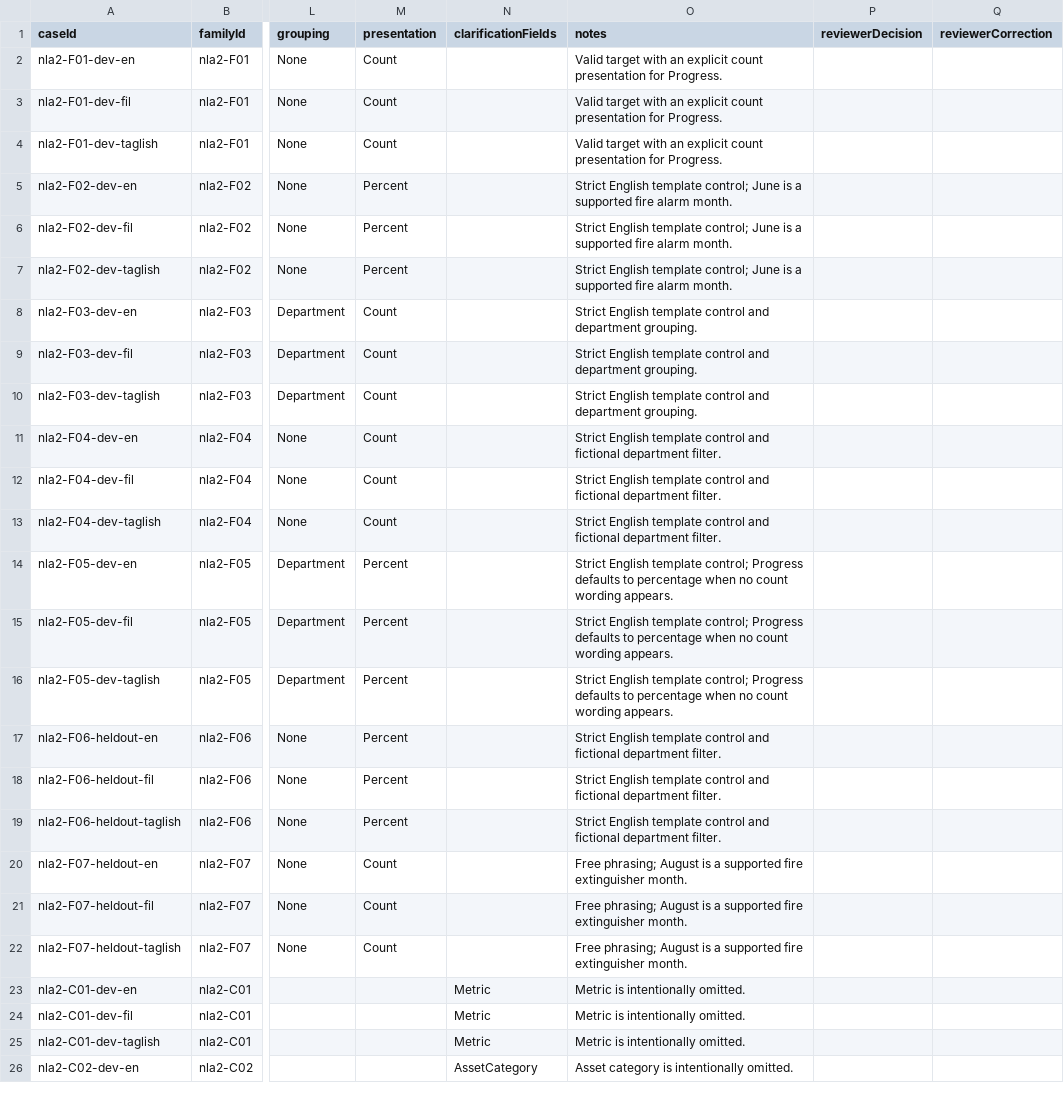
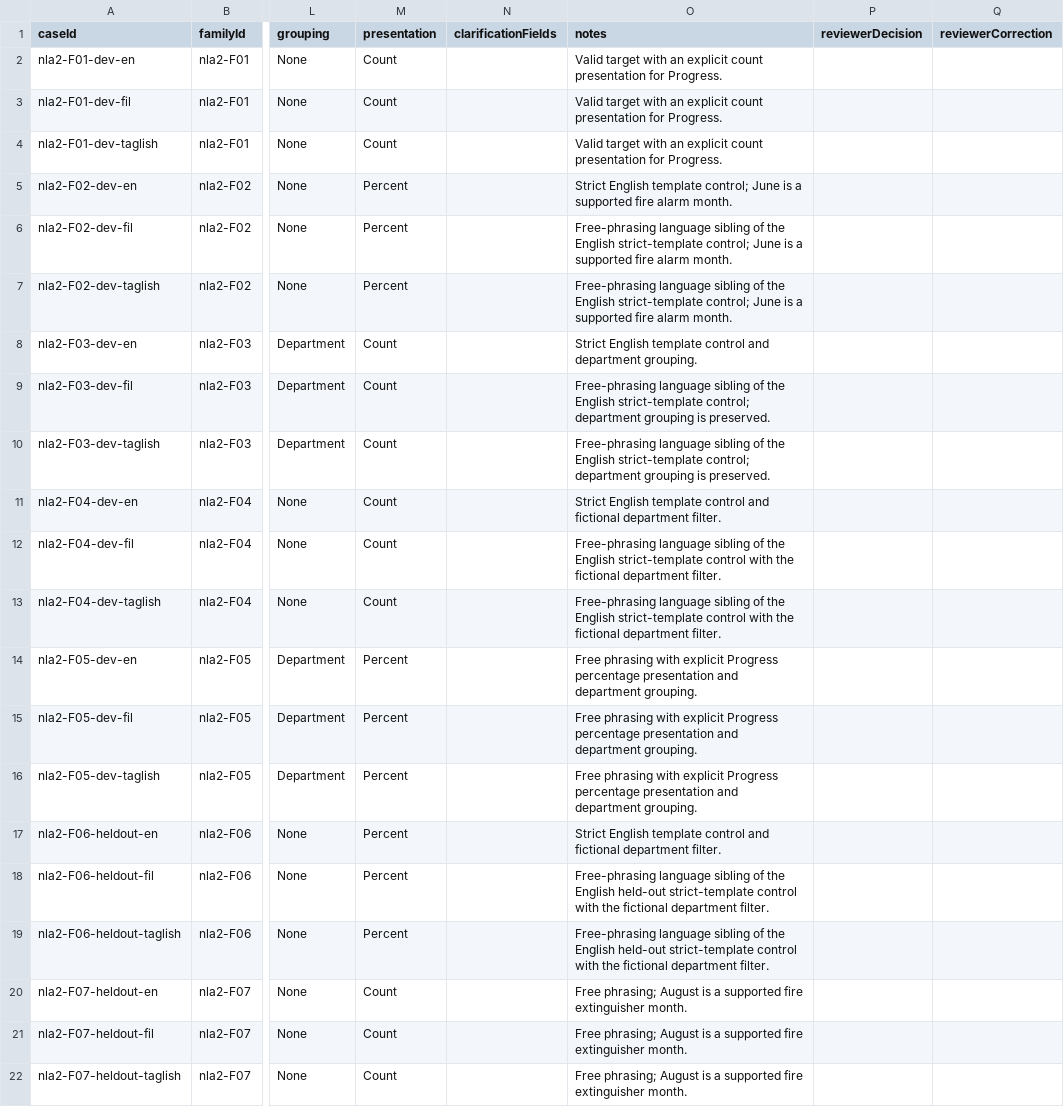
Before and after one commit to lucifron28/UniPM, a CSV file: reference/evaluation/pm-analytics-interpretation/v2/human-review.csv, drawn as a sheet; only a part is shown, gaps mark what is left out; the shorter side is filled out with more unchanged rows; the diff names each change by its address in the sheet, - before the commit and + after, or states it on an @@ line.

Commit message:
docs(evaluation): align NLA review and evaluator guidance

```diff
--- a/reference/evaluation/pm-analytics-interpretation/v2/human-review.csv
+++ b/reference/evaluation/pm-analytics-interpretation/v2/human-review.csv
-O6:O7 (notes): Strict English template control; June…
+O6:O7 (notes): Free-phrasing language sibling of the English strict-template control; June…
-O9:O10 (notes): Strict English template control and department grouping.
+O9:O10 (notes): Free-phrasing language sibling of the English strict-template control; department grouping is preserved.
-O12:O13 (notes): Strict English template control and fictional department…
+O12:O13 (notes): Free-phrasing language sibling of the English strict-template control with the fictional department…
-O14:O16 (notes): Strict English template control; Progress defaults to percentage when no count wording appears.
+O14:O16 (notes): Free phrasing with explicit Progress percentage presentation and department grouping.
-O18:O19 (notes): Strict English template control and fictional department…
+O18:O19 (notes): Free-phrasing language sibling of the English held-out strict-template control with the fictional department…
```
Also changed, not shown: 6 other files.
